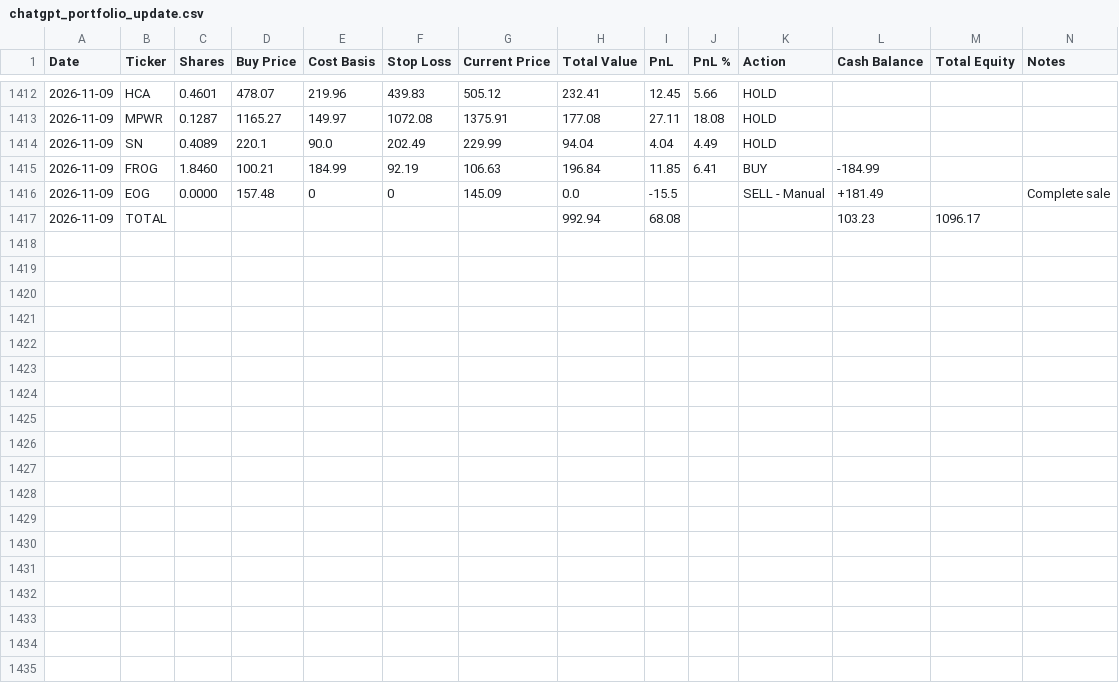
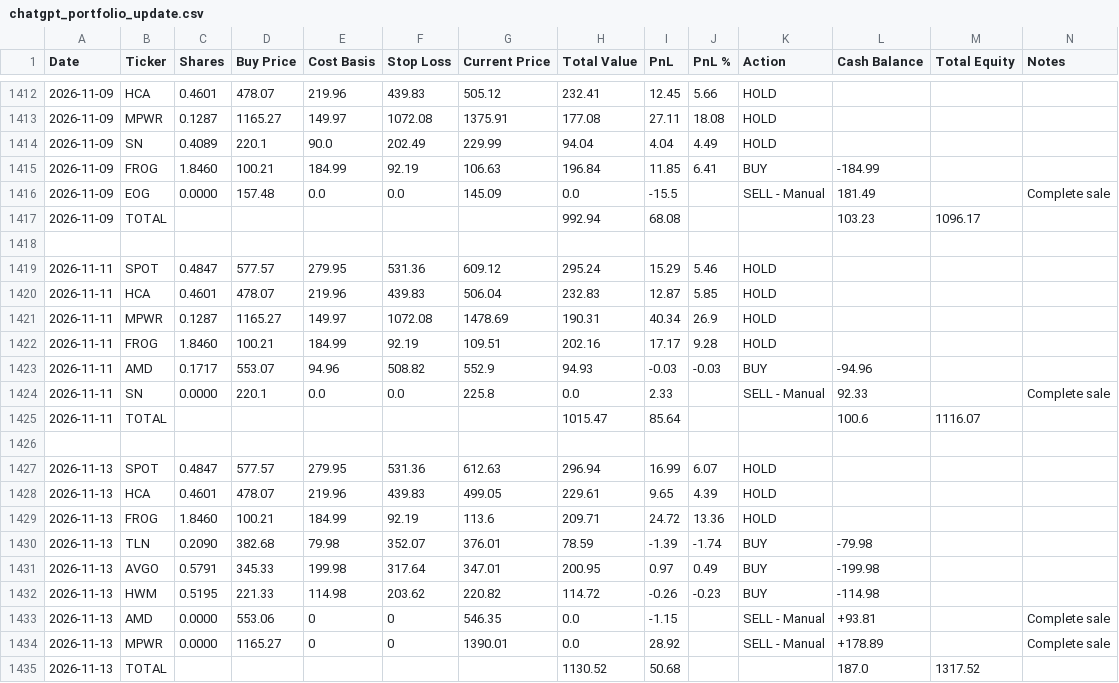
Before and after one commit to ofergr/ChatGPT-Micro-Cap-Experiment, a CSV file: Start Your Own/chatgpt_portfolio_update.csv, drawn as a sheet; only a part is shown, gaps mark what is left out.

```diff
--- a/Start Your Own/chatgpt_portfolio_update.csv
+++ b/Start Your Own/chatgpt_portfolio_update.csv
@@ -1415,3 +1415,21 @@ Date,Ticker,Shares,Buy Price,Cost Basis,Stop Loss,Current Price,Total Value,PnL,
 2026-11-09,FROG,1.8460,100.21,184.99,92.19,106.63,196.84,11.85,6.41,BUY,-184.99,,
-2026-11-09,EOG,0.0000,157.48,0,0,145.09,0.0,-15.5,,SELL - Manual,+181.49,,Complete sale
+2026-11-09,EOG,0.0000,157.48,0.0,0.0,145.09,0.0,-15.5,,SELL - Manual,181.49,,Complete sale
 2026-11-09,TOTAL,,,,,,992.94,68.08,,,103.23,1096.17,
+,,,,,,,,,,,,,
+2026-11-11,SPOT,0.4847,577.57,279.95,531.36,609.12,295.24,15.29,5.46,HOLD,,,
+2026-11-11,HCA,0.4601,478.07,219.96,439.83,506.04,232.83,12.87,5.85,HOLD,,,
+2026-11-11,MPWR,0.1287,1165.27,149.97,1072.08,1478.69,190.31,40.34,26.9,HOLD,,,
+2026-11-11,FROG,1.8460,100.21,184.99,92.19,109.51,202.16,17.17,9.28,HOLD,,,
+2026-11-11,AMD,0.1717,553.07,94.96,508.82,552.9,94.93,-0.03,-0.03,BUY,-94.96,,
+2026-11-11,SN,0.0000,220.1,0.0,0.0,225.8,0.0,2.33,,SELL - Manual,92.33,,Complete sale
+2026-11-11,TOTAL,,,,,,1015.47,85.64,,,100.6,1116.07,
+,,,,,,,,,,,,,
+2026-11-13,SPOT,0.4847,577.57,279.95,531.36,612.63,296.94,16.99,6.07,HOLD,,,
+2026-11-13,HCA,0.4601,478.07,219.96,439.83,499.05,229.61,9.65,4.39,HOLD,,,
+2026-11-13,FROG,1.8460,100.21,184.99,92.19,113.6,209.71,24.72,13.36,HOLD,,,
+2026-11-13,TLN,0.2090,382.68,79.98,352.07,376.01,78.59,-1.39,-1.74,BUY,-79.98,,
+2026-11-13,AVGO,0.5791,345.33,199.98,317.64,347.01,200.95,0.97,0.49,BUY,-199.98,,
+2026-11-13,HWM,0.5195,221.33,114.98,203.62,220.82,114.72,-0.26,-0.23,BUY,-114.98,,
+2026-11-13,AMD,0.0000,553.06,0,0,546.35,0.0,-1.15,,SELL - Manual,+93.81,,Complete sale
+2026-11-13,MPWR,0.0000,1165.27,0,0,1390.01,0.0,28.92,,SELL - Manual,+178.89,,Complete sale
+2026-11-13,TOTAL,,,,,,1130.52,50.68,,,187.0,1317.52,
```
Also changed, not shown: Start Your Own/chatgpt_trade_log.csv, 1 other file.
